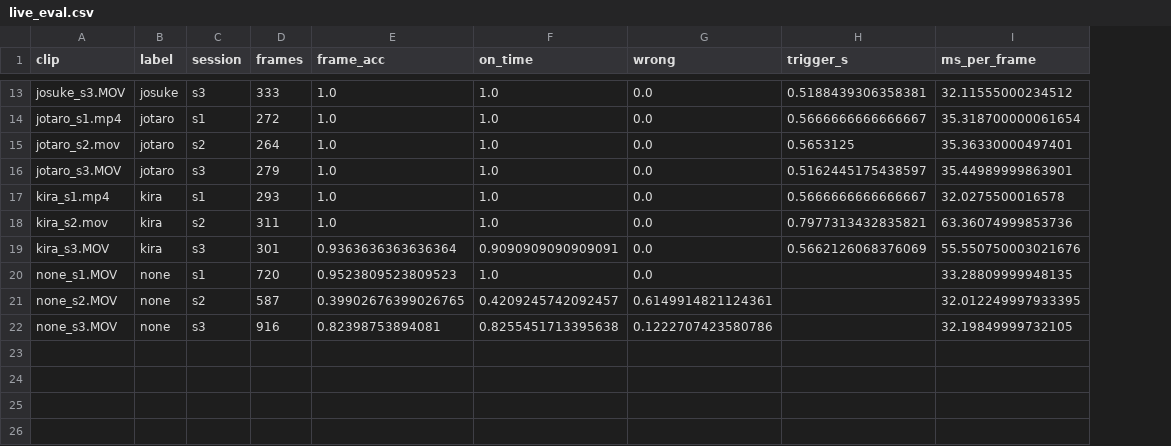
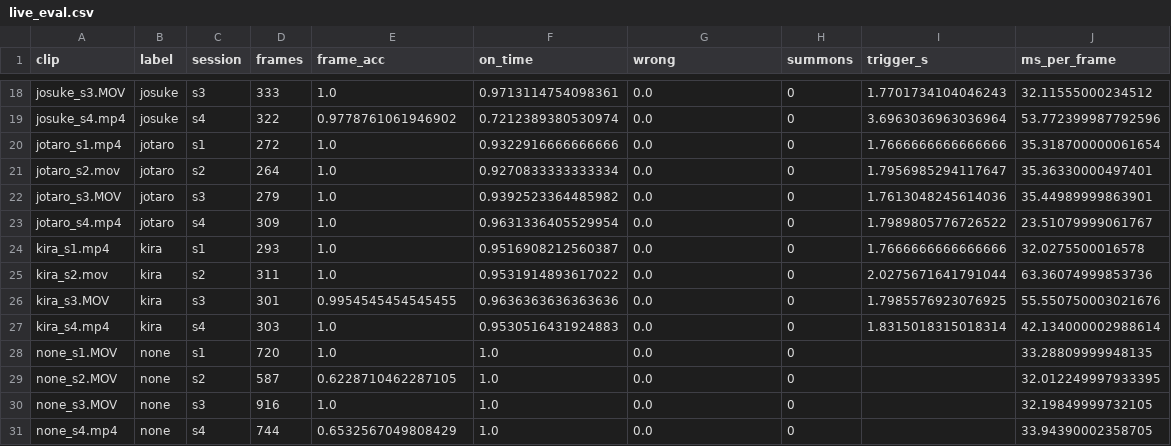
Before and after one commit to Neo-Land/DoYouUnderSTAND, a CSV file: reports/live_eval.csv, drawn as a sheet; only a part is shown, gaps mark what is left out; addresses are those after the commit; the diff covers the shown part only; the diff names each change by its address in the sheet, - before the commit and + after, or states it on an @@ line.

```diff
--- a/reports/live_eval.csv
+++ b/reports/live_eval.csv
+column H (summons), row 18: 0; rows 20-22: all 0; rows 24-26: all 0; rows 28-30: all 0
-F18 (on_time): 1.0
+F18 (on_time): 0.9713114754098361
-I18 (trigger_s): 0.5188439306358381
+I18 (trigger_s): 1.7701734104046243
+row 19: josuke_s4.mp4 | josuke | s4 | 322 | 0.9778761061946902 | 0.7212389380530974 | 0.0 | 0 | 3.6963036963036964 | 53.772399987792596
-F20 (on_time): 1.0
+F20 (on_time): 0.9322916666666666
-I20 (trigger_s): 0.5666666666666667
+I20 (trigger_s): 1.7666666666666666
-F21 (on_time): 1.0
+F21 (on_time): 0.9270833333333334
-I21 (trigger_s): 0.5653125
+I21 (trigger_s): 1.7956985294117647
-F22 (on_time): 1.0
+F22 (on_time): 0.9392523364485982
-I22 (trigger_s): 0.5162445175438597
+I22 (trigger_s): 1.7613048245614036
+row 23: jotaro_s4.mp4 | jotaro | s4 | 309 | 1.0 | 0.9631336405529954 | 0.0 | 0 | 1.7989805776726522 | 23.51079999061767
-F24 (on_time): 1.0
+F24 (on_time): 0.9516908212560387
-I24 (trigger_s): 0.5666666666666667
+I24 (trigger_s): 1.7666666666666666
-F25 (on_time): 1.0
+F25 (on_time): 0.9531914893617022
-I25 (trigger_s): 0.7977313432835821
+I25 (trigger_s): 2.0275671641791044
-E26 (frame_acc): 0.9363636363636364
+E26 (frame_acc): 0.9954545454545455
-F26 (on_time): 0.9090909090909091
+F26 (on_time): 0.9636363636363636
-I26 (trigger_s): 0.5662126068376069
+I26 (trigger_s): 1.7985576923076925
+row 27: kira_s4.mp4 | kira | s4 | 303 | 1.0 | 0.9530516431924883 | 0.0 | 0 | 1.8315018315018314 | 42.134000002988614
-E28 (frame_acc): 0.9523809523809523
+E28 (frame_acc): 1.0
-E29 (frame_acc): 0.39902676399026765
+E29 (frame_acc): 0.6228710462287105
-F29 (on_time): 0.4209245742092457
+F29 (on_time): 1.0
-G29 (wrong): 0.6149914821124361
+G29 (wrong): 0.0
-E30 (frame_acc): 0.82398753894081
+E30 (frame_acc): 1.0
-F30 (on_time): 0.8255451713395638
+F30 (on_time): 1.0
-G30 (wrong): 0.1222707423580786
+G30 (wrong): 0.0
+row 31: none_s4.mp4 | none | s4 | 744 | 0.6532567049808429 | 1.0 | 0.0 | 0 |  | 33.94390002358705
```
Also changed, not shown: 5 added rows and 25 edited cells elsewhere in this file, 13 other files.
